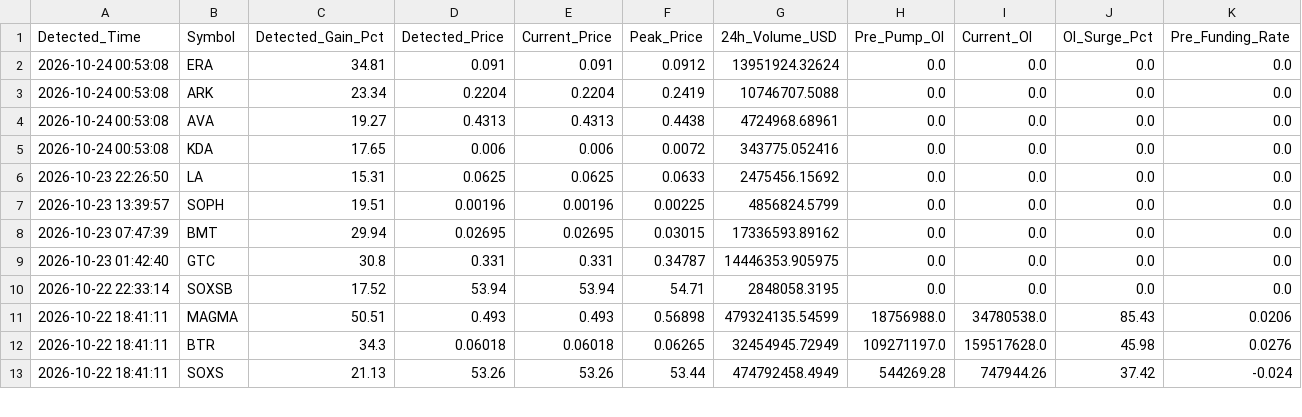
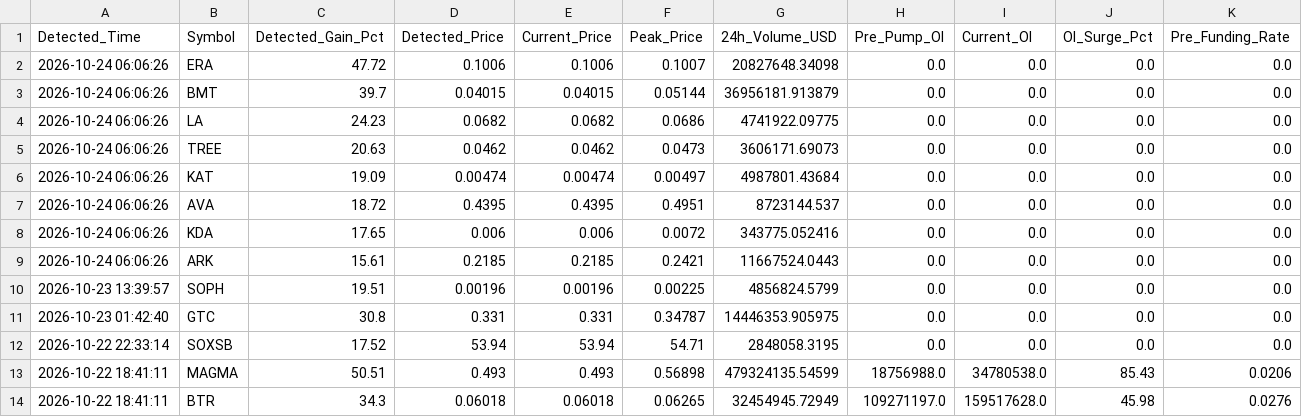
Before and after one commit to Mobinul88/mobinul, a CSV file: forward_cycle_log.csv, drawn as a sheet; only a part is shown; the shorter side is filled out with more unchanged rows; removed rows and columns are numbered as before the commit, all else as after; rows hold the shown columns only; the diff names each change by its address in the sheet, - before the commit and + after, or states it on an @@ line.

```diff
--- a/forward_cycle_log.csv
+++ b/forward_cycle_log.csv
-A2 (Detected_Time): 2026-10-24 00:53:08
+A2 (Detected_Time): 2026-10-24 06:06:26
-C2 (Detected_Gain_Pct): 34.81
+C2 (Detected_Gain_Pct): 47.72
-D2 (Detected_Price): 0.091
+D2 (Detected_Price): 0.1006
-E2 (Current_Price): 0.091
+E2 (Current_Price): 0.1006
-F2 (Peak_Price): 0.0912
+F2 (Peak_Price): 0.1007
-G2 (24h_Volume_USD): 13951924.32624
+G2 (24h_Volume_USD): 20827648.34098
+row 3: 2026-10-24 06:06:26 | BMT | 39.7 | 0.04015 | 0.04015 | 0.05144 | 36956181.913879 | 0.0 | 0.0 | 0.0 | 0.0
-A4 (Detected_Time): 2026-10-24 00:53:08
+A4 (Detected_Time): 2026-10-24 06:06:26
-B4 (Symbol): ARK
+B4 (Symbol): LA
-C4 (Detected_Gain_Pct): 23.34
+C4 (Detected_Gain_Pct): 24.23
-D4 (Detected_Price): 0.2204
+D4 (Detected_Price): 0.0682
-E4 (Current_Price): 0.2204
+E4 (Current_Price): 0.0682
-F4 (Peak_Price): 0.2419
+F4 (Peak_Price): 0.0686
-G4 (24h_Volume_USD): 10746707.5088
+G4 (24h_Volume_USD): 4741922.09775
+row 5: 2026-10-24 06:06:26 | TREE | 20.63 | 0.0462 | 0.0462 | 0.0473 | 3606171.69073 | 0.0 | 0.0 | 0.0 | 0.0
+row 6: 2026-10-24 06:06:26 | KAT | 19.09 | 0.00474 | 0.00474 | 0.00497 | 4987801.43684 | 0.0 | 0.0 | 0.0 | 0.0
-A7:A8 (Detected_Time): 2026-10-24 00:53:08
+A7:A8 (Detected_Time): 2026-10-24 06:06:26
-C7 (Detected_Gain_Pct): 19.27
+C7 (Detected_Gain_Pct): 18.72
-D7 (Detected_Price): 0.4313
+D7 (Detected_Price): 0.4395
-E7 (Current_Price): 0.4313
+E7 (Current_Price): 0.4395
-F7 (Peak_Price): 0.4438
+F7 (Peak_Price): 0.4951
-G7 (24h_Volume_USD): 4724968.68961
+G7 (24h_Volume_USD): 8723144.537
-A9 (Detected_Time): 2026-10-23 22:26:50
+A9 (Detected_Time): 2026-10-24 06:06:26
-B9 (Symbol): LA
+B9 (Symbol): ARK
-C9 (Detected_Gain_Pct): 15.31
+C9 (Detected_Gain_Pct): 15.61
-D9 (Detected_Price): 0.0625
+D9 (Detected_Price): 0.2185
-E9 (Current_Price): 0.0625
+E9 (Current_Price): 0.2185
-F9 (Peak_Price): 0.0633
+F9 (Peak_Price): 0.2421
-G9 (24h_Volume_USD): 2475456.15692
+G9 (24h_Volume_USD): 11667524.0443
-row 8: 2026-10-23 07:47:39 | BMT | 29.94 | 0.02695 | 0.02695 | 0.03015 | 17336593.89162 | 0.0 | 0.0 | 0.0 | 0.0
```
